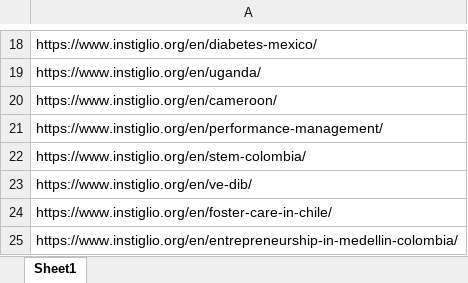
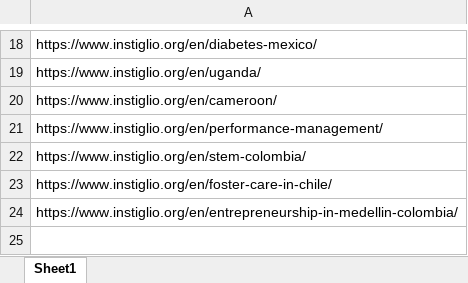
Before and after one commit to fernandocfbf/webSiteTools, an Excel workbook: backEnd/webScraping/Backup/instiglio.xlsx, sheet Sheet1, drawn as a sheet; only a part is shown, gaps mark what is left out; values as stored, in another font and other column widths than the file's, no borders; the diff names each change by its address in the sheet, - before the commit and + after, or states it on an @@ line.

Commit message:
Design e pagina de web scraping com atualizações

```diff
--- a/backEnd/webScraping/Backup/instiglio.xlsx (sheet Sheet1)
+++ b/backEnd/webScraping/Backup/instiglio.xlsx (sheet Sheet1)
-row 23: https://www.instiglio.org/en/ve-dib/
```
Also changed, not shown: backEnd/webScraping/Backup/socialFinance.xlsx, 1 other file.
